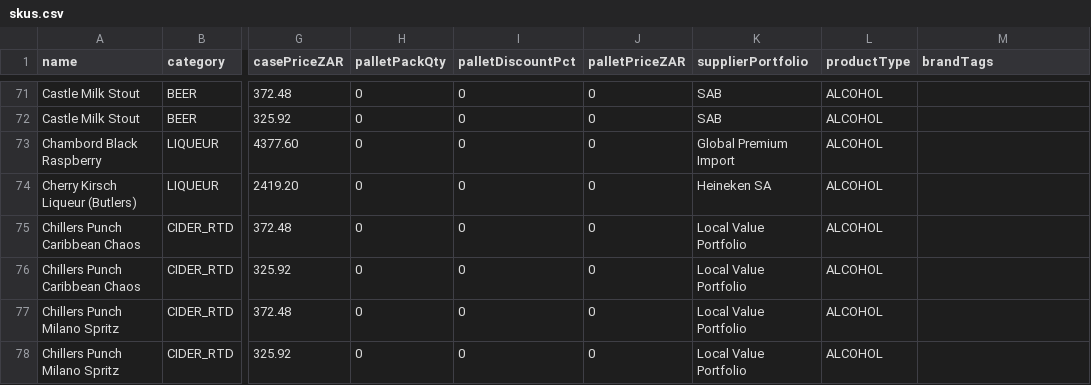
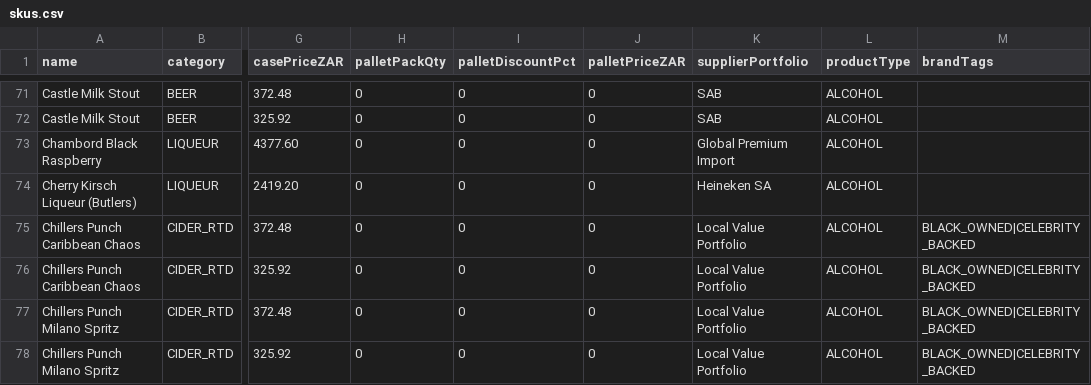
Before and after one commit to icamagulakwantu/EkoyinAlcDelivery, a CSV file: prisma/data/skus.csv, drawn as a sheet; only a part is shown, gaps mark what is left out; the diff covers the shown part only; the diff names each change by its address in the sheet, - before the commit and + after, or states it on an @@ line.

Commit message:
Catalogue: bring back products dropped by the iCamagu sync, and restore Black-owned / Women-owned tags
Restored (rows from the previous Ekoyini catalogue, priced by the usual retail + 25% seed rule): M'hudi Chenin Blanc, M'hudi Pinotage, Seven Sisters Pinotage/Cabernet, Aljimardo Silver 750ml, Gordons Premium Pink, Drambuie Honey/Scotch, Guinness Foreign Extra can 440ml.
Re-tagged: Chillers Punch flavours (BLACK_OWNED, CELEBRITY_BACKED) and Kwande Gin Rooibos/Witty (BLACK_OWNED), whose bundled rows were replaced by untagged flavour rows.
Photos mapped to the existing local files; the Guinness can has no pack photo yet, so it shows none instead of a wrong one.

```diff
--- a/prisma/data/skus.csv
+++ b/prisma/data/skus.csv
-M75:M78 (brandTags): (empty)
+M75:M78 (brandTags): BLACK_OWNED|CELEBRITY_BACKED
```
Also changed, not shown: 7 added rows and 6 edited cells elsewhere in this file, 1 other file.
